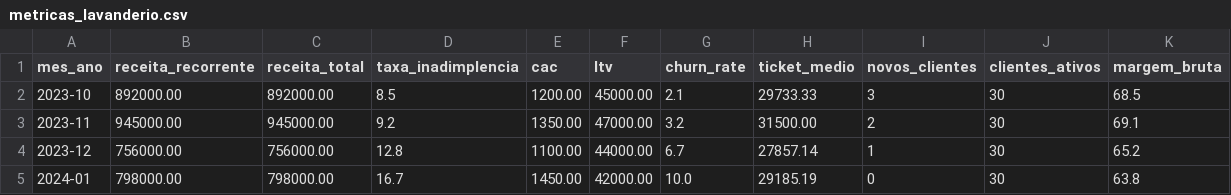
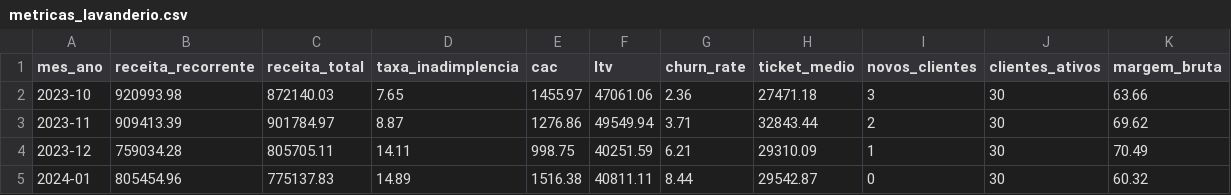
Before and after one commit to bernardoruizfernandes/neoAssist, a CSV file: python/data/metricas_lavanderio.csv, drawn as a sheet; only a part is shown; the diff covers the shown part only.

Commit message:
feat: enhance data analysis and chart generation capabilities
- Introduce critical rules for payment data analysis to prevent data fabrication
- Update chat interface to recognize new keywords related to payment and revenue
- Improve chart detection patterns to include payment dates and revenue by month
- Enhance Python data processing to support monthly revenue analysis and payment tracking
- Remove outdated sample client data file to streamline dataset management

These changes aim to ensure accurate data representation and improve user experience in financial analysis.

```diff
--- a/python/data/metricas_lavanderio.csv
+++ b/python/data/metricas_lavanderio.csv
@@ -1,5 +1,5 @@
 mes_ano,receita_recorrente,receita_total,taxa_inadimplencia,cac,ltv,churn_rate,ticket_medio,novos_clientes,clientes_ativos,margem_bruta
-2023-10,892000.00,892000.00,8.5,1200.00,45000.00,2.1,29733.33,3,30,68.5
-2023-11,945000.00,945000.00,9.2,1350.00,47000.00,3.2,31500.00,2,30,69.1
-2023-12,756000.00,756000.00,12.8,1100.00,44000.00,6.7,27857.14,1,30,65.2
-2024-01,798000.00,798000.00,16.7,1450.00,42000.00,10.0,29185.19,0,30,63.8
+2023-10,920993.98,872140.03,7.65,1455.97,47061.06,2.36,27471.18,3,30,63.66
+2023-11,909413.39,901784.97,8.87,1276.86,49549.94,3.71,32843.44,2,30,69.62
+2023-12,759034.28,805705.11,14.11,998.75,40251.59,6.21,29310.09,1,30,70.49
+2024-01,805454.96,775137.83,14.89,1516.38,40811.11,8.44,29542.87,0,30,60.32
```
Also changed, not shown: 11 added rows elsewhere in this file, python/data/clientes_lavanderio.csv, 8 other files.
